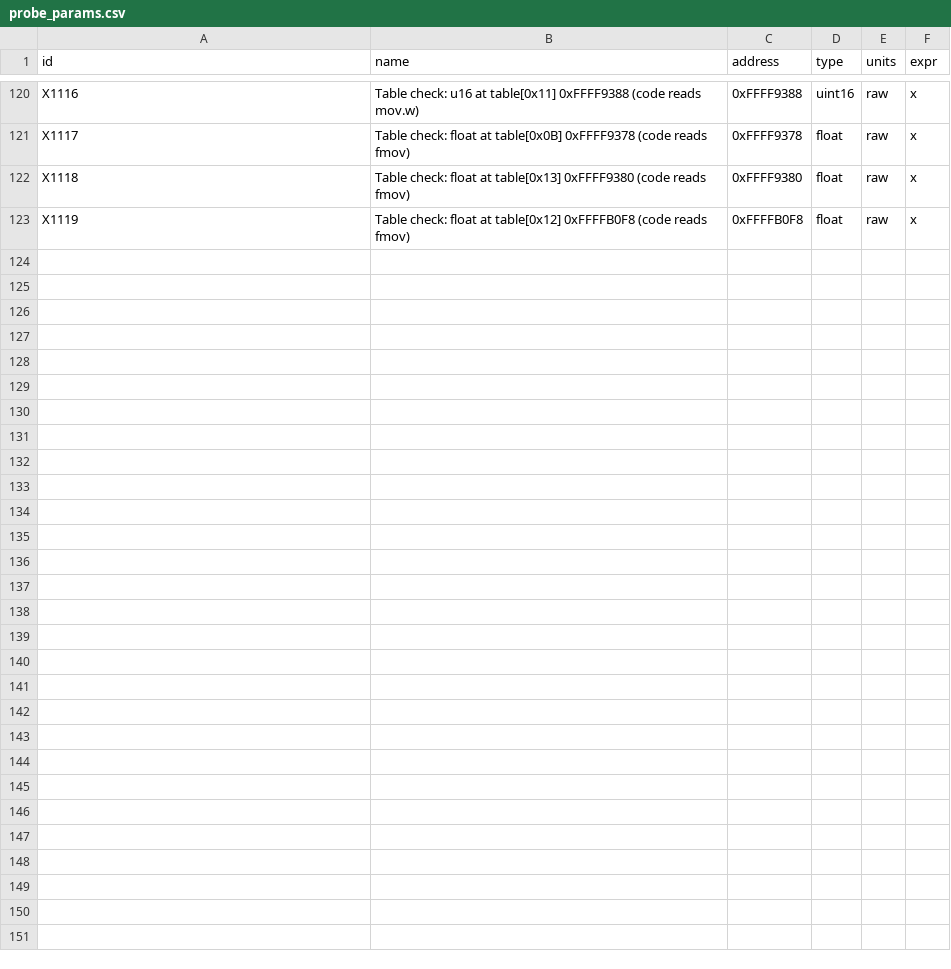
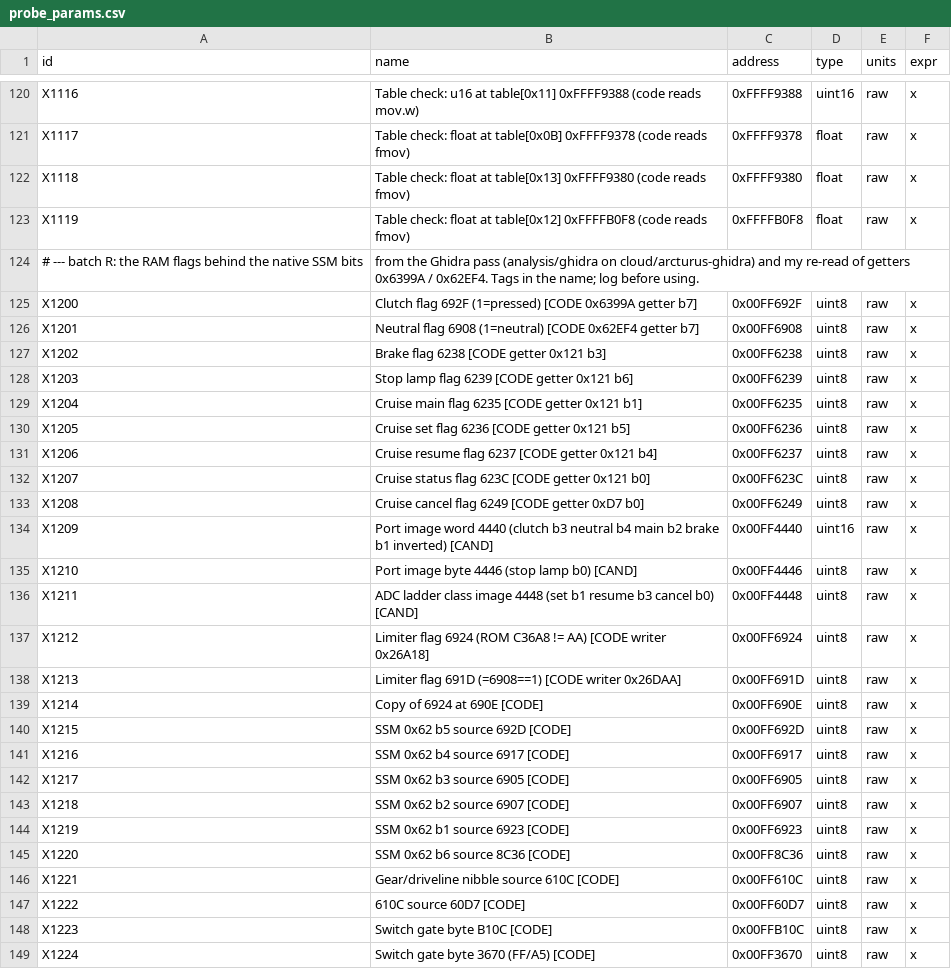
Before and after one commit to snarshmallow/RomRaider, a CSV file: tools/subaru-probe/probe_params.csv, drawn as a sheet; only a part is shown, gaps mark what is left out; the diff names each change by its address in the sheet, - before the commit and + after, or states it on an @@ line.

```diff
--- a/tools/subaru-probe/probe_params.csv
+++ b/tools/subaru-probe/probe_params.csv
+row 124: # --- batch R: the RAM flags behind the native SSM bits | from the Ghidra pass (analysis/ghidra on cloud/arcturus-ghidra) and my re-read of getters 0x6399A / 0x62EF4. Tags in the name; log before using.
+row 125: X1200 | Clutch flag 692F (1=pressed) [CODE 0x6399A getter b7] | 0x00FF692F | uint8 | raw | x
+row 126: X1201 | Neutral flag 6908 (1=neutral) [CODE 0x62EF4 getter b7] | 0x00FF6908 | uint8 | raw | x
+row 127: X1202 | Brake flag 6238 [CODE getter 0x121 b3] | 0x00FF6238 | uint8 | raw | x
+row 128: X1203 | Stop lamp flag 6239 [CODE getter 0x121 b6] | 0x00FF6239 | uint8 | raw | x
+row 129: X1204 | Cruise main flag 6235 [CODE getter 0x121 b1] | 0x00FF6235 | uint8 | raw | x
+row 130: X1205 | Cruise set flag 6236 [CODE getter 0x121 b5] | 0x00FF6236 | uint8 | raw | x
+row 131: X1206 | Cruise resume flag 6237 [CODE getter 0x121 b4] | 0x00FF6237 | uint8 | raw | x
+row 132: X1207 | Cruise status flag 623C [CODE getter 0x121 b0] | 0x00FF623C | uint8 | raw | x
+row 133: X1208 | Cruise cancel flag 6249 [CODE getter 0xD7 b0] | 0x00FF6249 | uint8 | raw | x
+row 134: X1209 | Port image word 4440 (clutch b3 neutral b4 main b2 brake b1 inverted) [CAND] | 0x00FF4440 | uint16 | raw | x
+row 135: X1210 | Port image byte 4446 (stop lamp b0) [CAND] | 0x00FF4446 | uint8 | raw | x
+row 136: X1211 | ADC ladder class image 4448 (set b1 resume b3 cancel b0) [CAND] | 0x00FF4448 | uint8 | raw | x
+row 137: X1212 | Limiter flag 6924 (ROM C36A8 != AA) [CODE writer 0x26A18] | 0x00FF6924 | uint8 | raw | x
+row 138: X1213 | Limiter flag 691D (=6908==1) [CODE writer 0x26DAA] | 0x00FF691D | uint8 | raw | x
+row 139: X1214 | Copy of 6924 at 690E [CODE] | 0x00FF690E | uint8 | raw | x
+row 140: X1215 | SSM 0x62 b5 source 692D [CODE] | 0x00FF692D | uint8 | raw | x
+row 141: X1216 | SSM 0x62 b4 source 6917 [CODE] | 0x00FF6917 | uint8 | raw | x
+row 142: X1217 | SSM 0x62 b3 source 6905 [CODE] | 0x00FF6905 | uint8 | raw | x
+row 143: X1218 | SSM 0x62 b2 source 6907 [CODE] | 0x00FF6907 | uint8 | raw | x
+row 144: X1219 | SSM 0x62 b1 source 6923 [CODE] | 0x00FF6923 | uint8 | raw | x
+row 145: X1220 | SSM 0x62 b6 source 8C36 [CODE] | 0x00FF8C36 | uint8 | raw | x
+row 146: X1221 | Gear/driveline nibble source 610C [CODE] | 0x00FF610C | uint8 | raw | x
+row 147: X1222 | 610C source 60D7 [CODE] | 0x00FF60D7 | uint8 | raw | x
+row 148: X1223 | Switch gate byte B10C [CODE] | 0x00FFB10C | uint8 | raw | x
+row 149: X1224 | Switch gate byte 3670 (FF/A5) [CODE] | 0x00FF3670 | uint8 | raw | x
```
Also changed, not shown: 4 other files.
